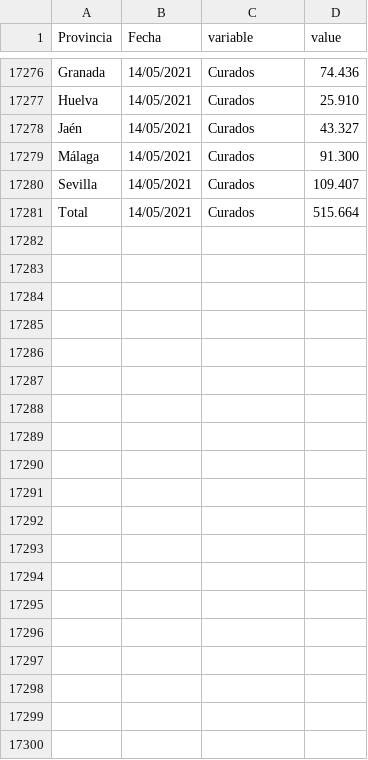
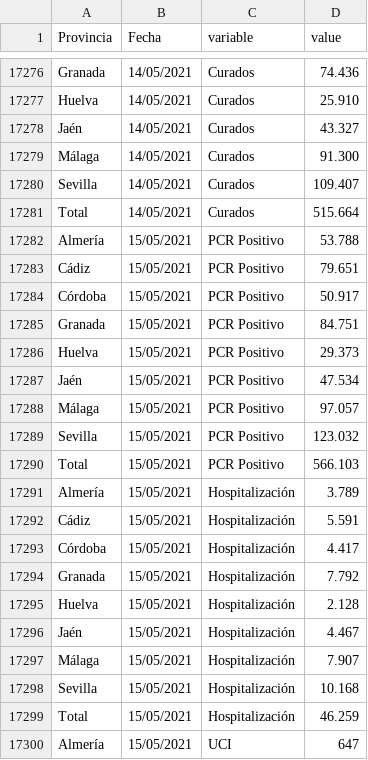
Before and after one commit to kfern/jupyter, a CSV file: covid19-es-and/covid19-es-and.csv, drawn as a sheet; only a part is shown, gaps mark what is left out; the diff covers the shown part only; the diff names each change by its address in the sheet, - before the commit and + after, or states it on an @@ line.

```diff
--- a/covid19-es-and/covid19-es-and.csv
+++ b/covid19-es-and/covid19-es-and.csv
+row 17282: Almería | 15/05/2021 | PCR Positivo | 53.788
+row 17283: Cádiz | 15/05/2021 | PCR Positivo | 79.651
+row 17284: Córdoba | 15/05/2021 | PCR Positivo | 50.917
+row 17285: Granada | 15/05/2021 | PCR Positivo | 84.751
+row 17286: Huelva | 15/05/2021 | PCR Positivo | 29.373
+row 17287: Jaén | 15/05/2021 | PCR Positivo | 47.534
+row 17288: Málaga | 15/05/2021 | PCR Positivo | 97.057
+row 17289: Sevilla | 15/05/2021 | PCR Positivo | 123.032
+row 17290: Total | 15/05/2021 | PCR Positivo | 566.103
+row 17291: Almería | 15/05/2021 | Hospitalización | 3.789
+row 17292: Cádiz | 15/05/2021 | Hospitalización | 5.591
+row 17293: Córdoba | 15/05/2021 | Hospitalización | 4.417
+row 17294: Granada | 15/05/2021 | Hospitalización | 7.792
+row 17295: Huelva | 15/05/2021 | Hospitalización | 2.128
+row 17296: Jaén | 15/05/2021 | Hospitalización | 4.467
+row 17297: Málaga | 15/05/2021 | Hospitalización | 7.907
+row 17298: Sevilla | 15/05/2021 | Hospitalización | 10.168
+row 17299: Total | 15/05/2021 | Hospitalización | 46.259
+row 17300: Almería | 15/05/2021 | UCI | 647
```
Also changed, not shown: 26 added rows elsewhere in this file, 1 other file.
